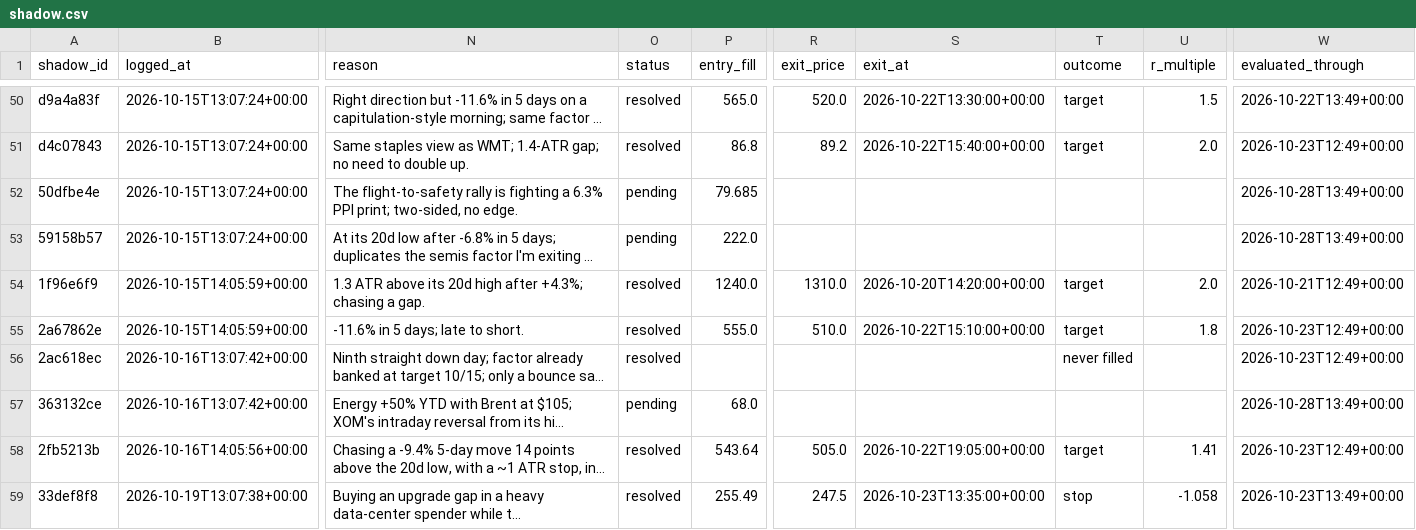
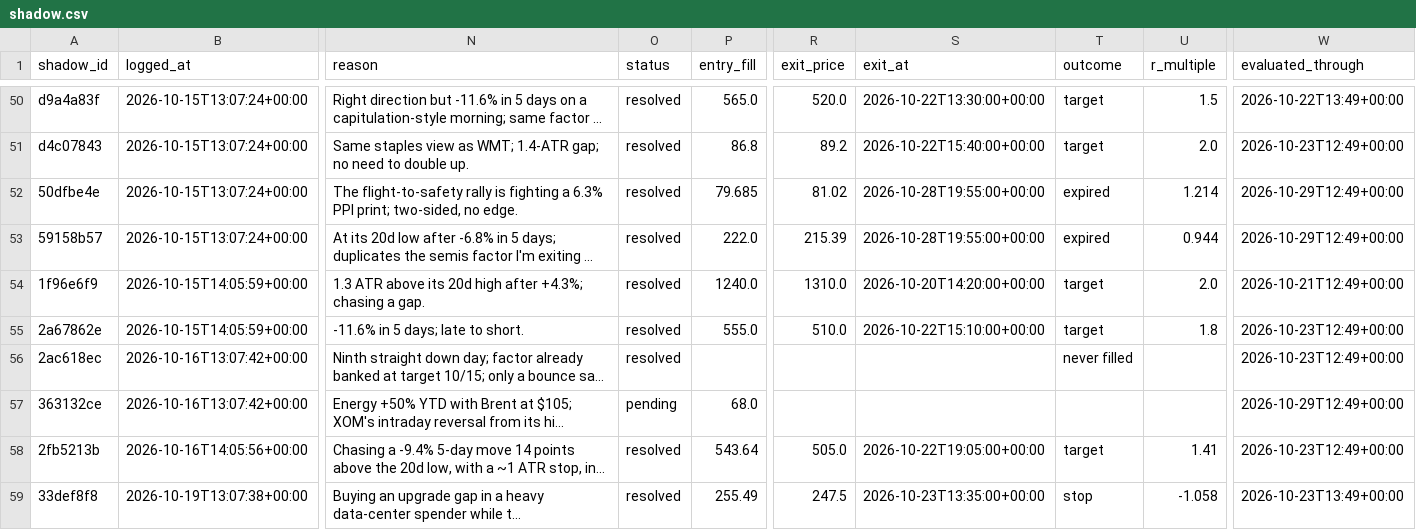
Before and after one commit to ConnorHampstead/claude-portfolio, a CSV file: shadow.csv, drawn as a sheet; only a part is shown, gaps mark what is left out; long unchanged cells end in …; the diff covers the shown part only; the diff names each change by its address in the sheet, - before the commit and + after, or states it on an @@ line.

```diff
--- a/shadow.csv
+++ b/shadow.csv
-O52:O53 (status): pending
+O52:O53 (status): resolved
-R52 (exit_price): (empty)
+R52 (exit_price): 81.02
-S52:S53 (exit_at): (empty)
+S52:S53 (exit_at): 2026-10-28T19:55:00+00:00
-T52:T53 (outcome): (empty)
+T52:T53 (outcome): expired
-U52 (r_multiple): (empty)
+U52 (r_multiple): 1.214
-W52:W53 (evaluated_through): 2026-10-28T13:49+00:00
+W52:W53 (evaluated_through): 2026-10-29T12:49+00:00
-R53 (exit_price): (empty)
+R53 (exit_price): 215.39
-U53 (r_multiple): (empty)
+U53 (r_multiple): 0.944
-W57 (evaluated_through): 2026-10-28T13:49+00:00
+W57 (evaluated_through): 2026-10-29T12:49+00:00
```
Also changed, not shown: 3 added rows and 20 edited cells elsewhere in this file, journal.csv, state/equity.csv, 12 other files.
